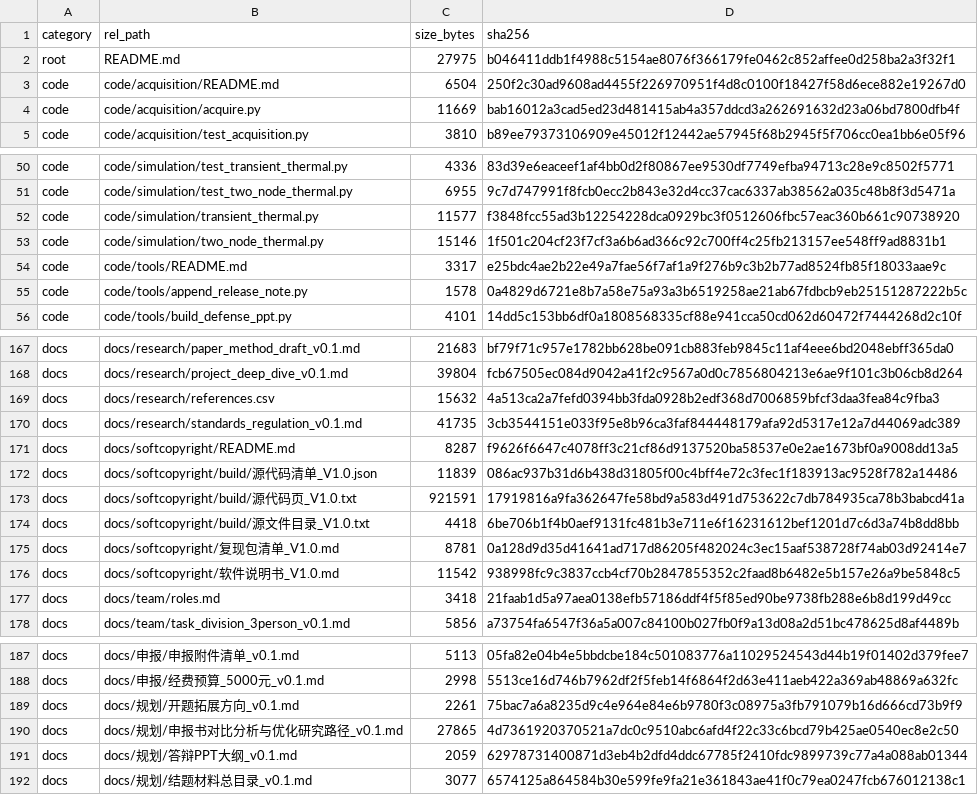
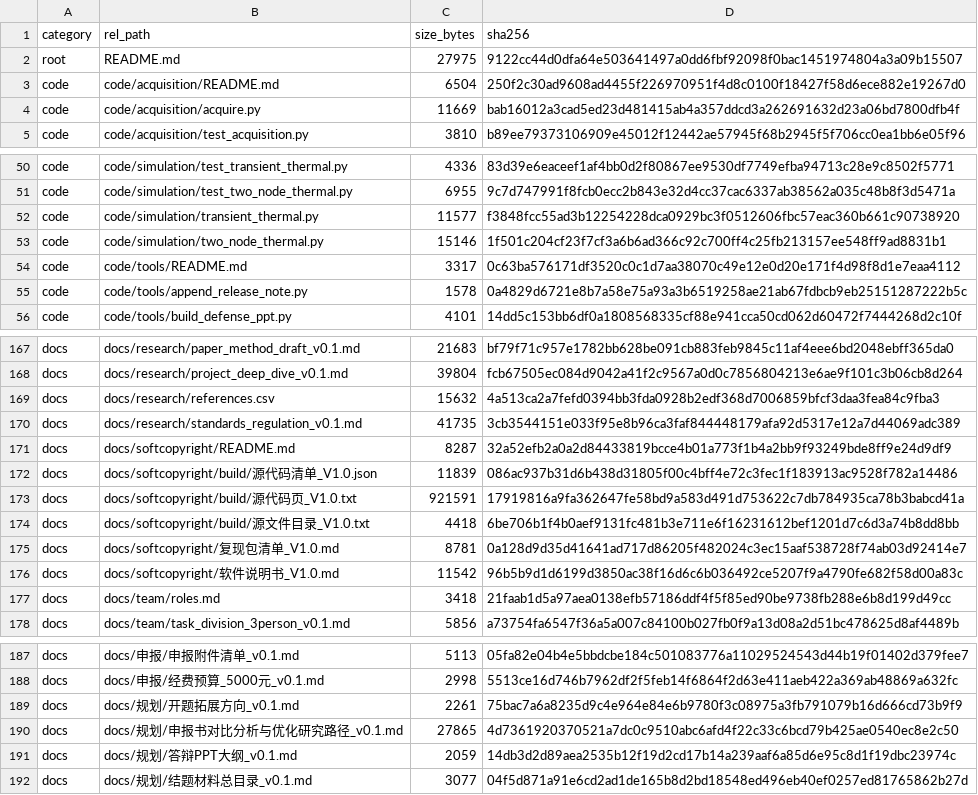
Before and after one commit to YWC886/new-folder, a CSV file: data/processed/release_manifest_v0.1.csv, drawn as a sheet; only a part is shown, gaps mark what is left out.

```diff
--- a/data/processed/release_manifest_v0.1.csv
+++ b/data/processed/release_manifest_v0.1.csv
@@ -1,3 +1,3 @@
 category,rel_path,size_bytes,sha256
-root,README.md,27975,b046411ddb1f4988c5154ae8076f366179fe0462c852affee0d258ba2a3f32f1
+root,README.md,27975,9122cc44d0dfa64e503641497a0dd6fbf92098f0bac1451974804a3a09b15507
 code,code/acquisition/README.md,6504,250f2c30ad9608ad4455f226970951f4d8c0100f18427f58d6ece882e19267d0
@@ -53,3 +53,3 @@ code,code/simulation/transient_thermal.py,11577,f3848fcc55ad3b12254228dca0929bc3
 code,code/simulation/two_node_thermal.py,15146,1f501c204cf23f7cf3a6b6ad366c92c700ff4c25fb213157ee548ff9ad8831b1
-code,code/tools/README.md,3317,e25bdc4ae2b22e49a7fae56f7af1a9f276b9c3b2b77ad8524fb85f18033aae9c
+code,code/tools/README.md,3317,0c63ba576171df3520c0c1d7aa38070c49e12e0d20e171f4d98f8d1e7eaa4112
 code,code/tools/append_release_note.py,1578,0a4829d6721e8b7a58e75a93a3b6519258ae21ab67fdbcb9eb25151287222b5c
@@ -170,3 +170,3 @@ docs,docs/research/references.csv,15632,4a513ca2a7fefd0394bb3fda0928b2edf368d700
 docs,docs/research/standards_regulation_v0.1.md,41735,3cb3544151e033f95e8b96ca3faf844448179afa92d5317e12a7d44069adc389
-docs,docs/softcopyright/README.md,8287,f9626f6647c4078ff3c21cf86d9137520ba58537e0e2ae1673bf0a9008dd13a5
+docs,docs/softcopyright/README.md,8287,32a52efb2a0a2d84433819bcce4b01a773f1b4a2bb9f93249bde8ff9e24d9df9
 docs,docs/softcopyright/build/源代码清单_V1.0.json,11839,086ac937b31d6b438d31805f00c4bff4e72c3fec1f183913ac9528f782a14486
@@ -175,3 +175,3 @@ docs,docs/softcopyright/build/源文件目录_V1.0.txt,4418,6be706b1f4b0aef9131f
 docs,docs/softcopyright/复现包清单_V1.0.md,8781,0a128d9d35d41641ad717d86205f482024c3ec15aaf538728f74ab03d92414e7
-docs,docs/softcopyright/软件说明书_V1.0.md,11542,938998fc9c3837ccb4cf70b2847855352c2faad8b6482e5b157e26a9be5848c5
+docs,docs/softcopyright/软件说明书_V1.0.md,11542,96b5b9d1d6199d3850ac38f16d6c6b036492ce5207f9a4790fe682f58d00a83c
 docs,docs/team/roles.md,3418,21faab1d5a97aea0138efb57186ddf4f5f85ed90be9738fb288e6b8d199d49cc
@@ -190,3 +190,3 @@ docs,docs/规划/开题拓展方向_v0.1.md,2261,75bac7a6a8235d9c4e964e84e6b9780
 docs,docs/规划/申报书对比分析与优化研究路径_v0.1.md,27865,4d7361920370521a7dc0c9510abc6afd4f22c33c6bcd79b425ae0540ec8e2c50
-docs,docs/规划/答辩PPT大纲_v0.1.md,2059,62978731400871d3eb4b2dfd4ddc67785f2410fdc9899739c77a4a088ab01344
-docs,docs/规划/结题材料总目录_v0.1.md,3077,6574125a864584b30e599fe9fa21e361843ae41f0c79ea0247fcb676012138c1
+docs,docs/规划/答辩PPT大纲_v0.1.md,2059,14db3d2d89aea2535b12f19d2cd17b14a239aaf6a85d6e95c8d1f19dbc23974c
+docs,docs/规划/结题材料总目录_v0.1.md,3077,04f5d871a91e6cd2ad1de165b8d2bd18548ed496eb40ef0257ed81765862b27d
```
Also changed, not shown: 10 other files.
